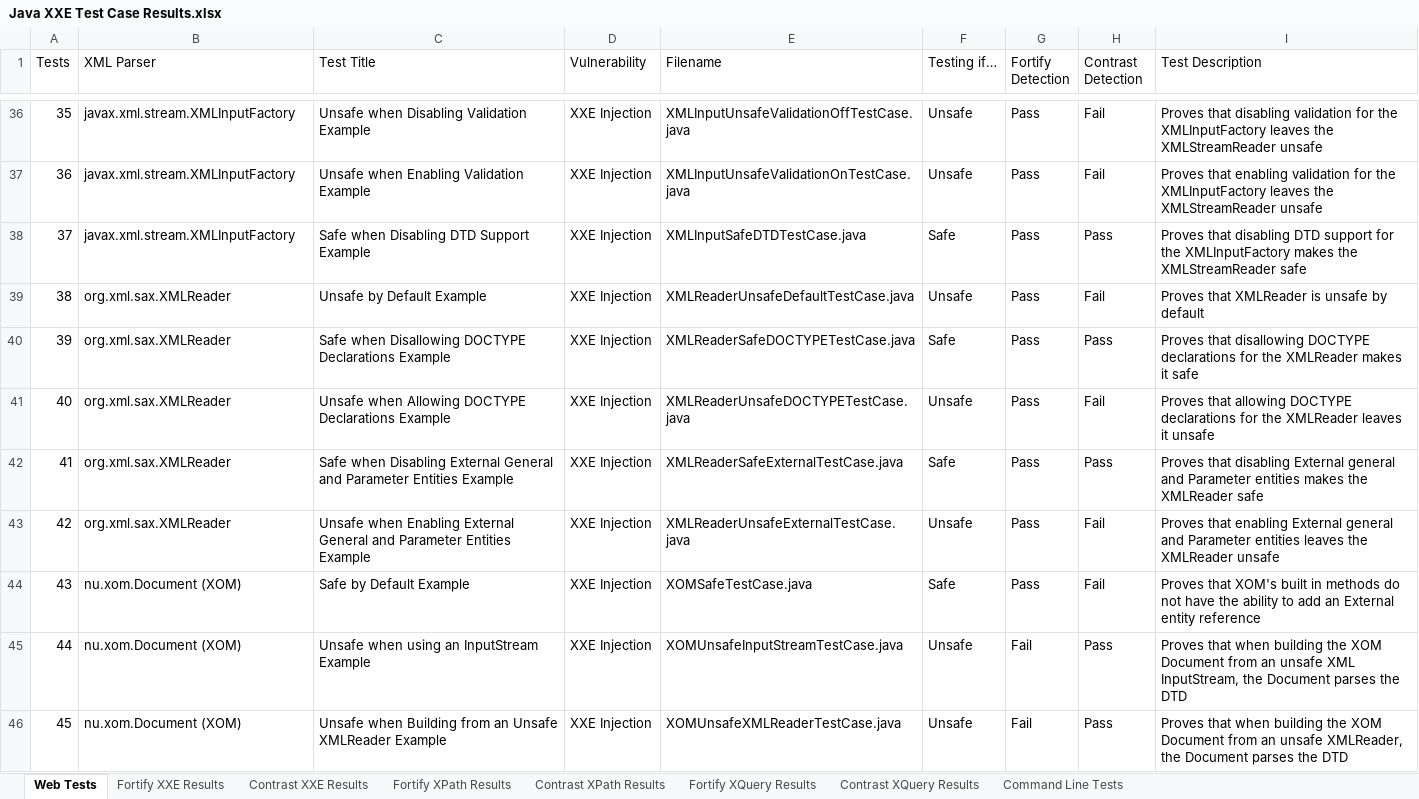
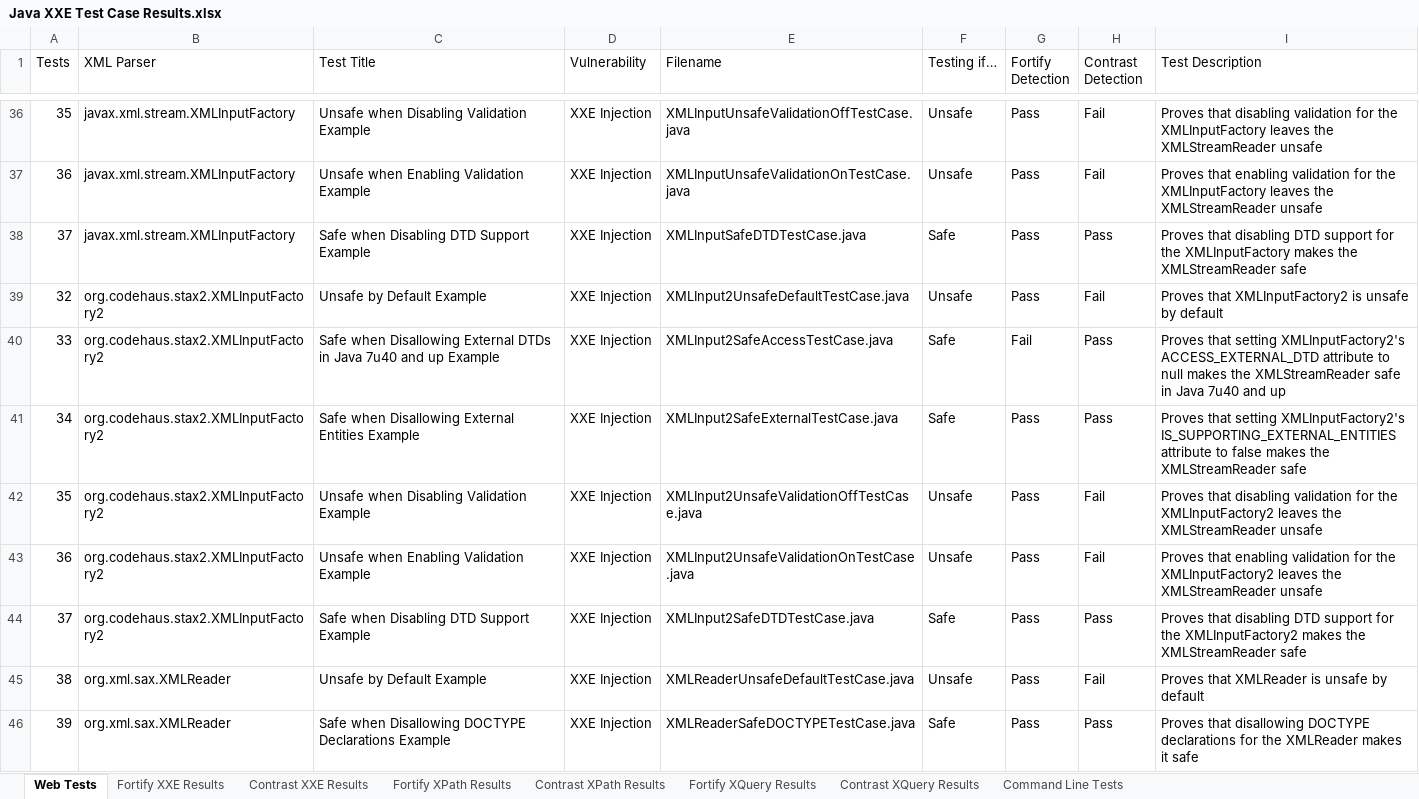
Before and after one commit to davewichers/security-unit-tests, an Excel workbook: Java XXE Test Case Results.xlsx, sheet Web Tests, drawn as a sheet; only a part is shown, gaps mark what is left out; the shorter side is filled out with more unchanged rows; values as stored, in another font and other column widths than the file's, no borders; conditional formats and table styles not drawn; the diff names each change by its address in the sheet, - before the commit and + after, or states it on an @@ line.

Commit message:
Update with XMLInputFactory2 results

```diff
--- a/Java XXE Test Case Results.xlsx (sheet Web Tests)
+++ b/Java XXE Test Case Results.xlsx (sheet Web Tests)
+row 39: 32 | org.codehaus.stax2.XMLInputFactory2 | Unsafe by Default Example | XXE Injection | XMLInput2UnsafeDefaultTestCase.java | Unsafe | Pass | Fail | Proves that XMLInputFactory2 is unsafe by default
+row 40: 33 | org.codehaus.stax2.XMLInputFactory2 | Safe when Disallowing External DTDs in Java 7u40 and up Example | XXE Injection | XMLInput2SafeAccessTestCase.java | Safe | Fail | Pass | Proves that setting XMLInputFactory2's ACCESS_EXTERNAL_DTD attribute to null makes the XMLStreamReader safe in Java 7u40 and up
+row 41: 34 | org.codehaus.stax2.XMLInputFactory2 | Safe when Disallowing External Entities Example | XXE Injection | XMLInput2SafeExternalTestCase.java | Safe | Pass | Pass | Proves that setting XMLInputFactory2's IS_SUPPORTING_EXTERNAL_ENTITIES attribute to false makes the XMLStreamReader safe
+row 42: 35 | org.codehaus.stax2.XMLInputFactory2 | Unsafe when Disabling Validation Example | XXE Injection | XMLInput2UnsafeValidationOffTestCase.java | Unsafe | Pass | Fail | Proves that disabling validation for the XMLInputFactory2 leaves the XMLStreamReader unsafe
+row 43: 36 | org.codehaus.stax2.XMLInputFactory2 | Unsafe when Enabling Validation Example | XXE Injection | XMLInput2UnsafeValidationOnTestCase.java | Unsafe | Pass | Fail | Proves that enabling validation for the XMLInputFactory2 leaves the XMLStreamReader unsafe
+row 44: 37 | org.codehaus.stax2.XMLInputFactory2 | Safe when Disabling DTD Support Example | XXE Injection | XMLInput2SafeDTDTestCase.java | Safe | Pass | Pass | Proves that disabling DTD support for the XMLInputFactory2 makes the XMLStreamReader safe
```
Also changed, not shown: charts or pictures.
